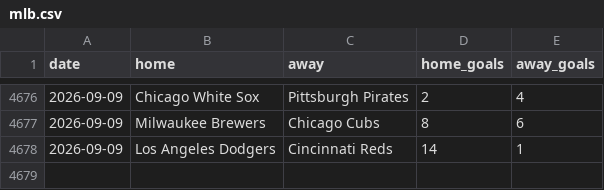
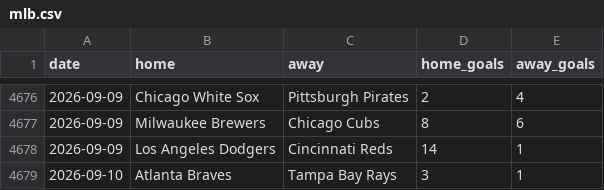
Before and after one commit to c49037027-svg/football, a CSV file: data/mlb.csv, drawn as a sheet; only a part is shown, gaps mark what is left out; the diff names each change by its address in the sheet, - before the commit and + after, or states it on an @@ line.

```diff
--- a/data/mlb.csv
+++ b/data/mlb.csv
+row 4679: 2026-09-10 | Atlanta Braves | Tampa Bay Rays | 3 | 1
```
Also changed, not shown: data/mlb_bets.csv, data/mlb_model_bets.csv, 8 other files.
